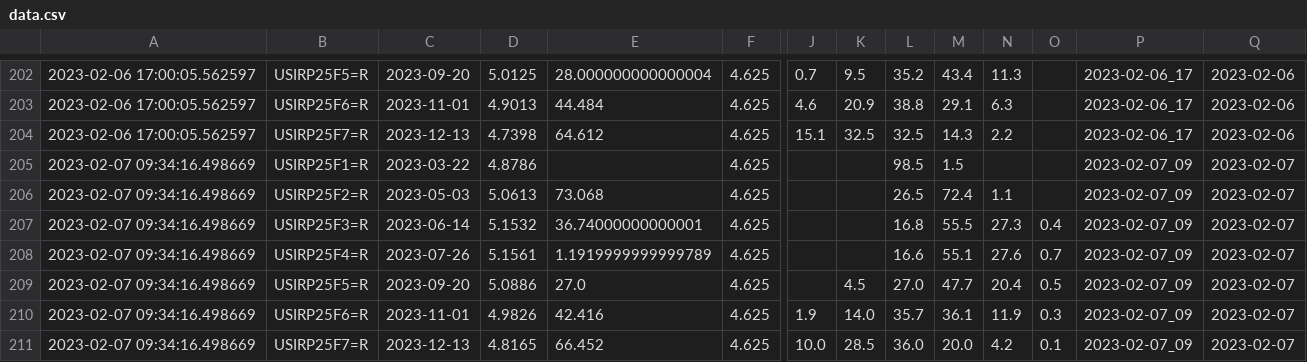
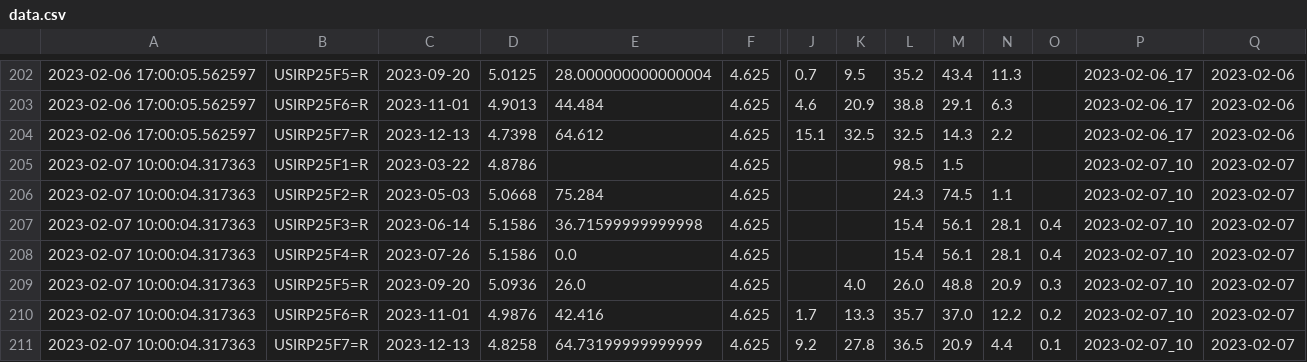
Before and after one commit to etq-quant/dashboard, a CSV file: irpr/data.csv, drawn as a sheet; only a part is shown, gaps mark what is left out; removed rows and columns are numbered as before the commit, all else as after; rows hold the shown columns only; the diff names each change by its address in the sheet, - before the commit and + after, or states it on an @@ line.

```diff
--- a/irpr/data.csv
+++ b/irpr/data.csv
-A205:A206: 2023-02-07 09:34:16.498669
+A205:A206: 2023-02-07 10:00:04.317363
-P205:P206: 2023-02-07_09
+P205:P206: 2023-02-07_10
-D206: 5.0613
+D206: 5.0668
-E206: 73.068
+E206: 75.284
-L206: 26.5
+L206: 24.3
-M206: 72.4
+M206: 74.5
-row 207: 2023-02-07 09:34:16.498669 | USIRP25F3=R | 2023-06-14 | 5.1532 | 36.74000000000001 | 4.625 |  |  | 16.8 | 55.5 | 27.3 | 0.4 | 2023-02-07_09 | 2023-02-07
-row 208: 2023-02-07 09:34:16.498669 | USIRP25F4=R | 2023-07-26 | 5.1561 | 1.1919999999999789 | 4.625 |  |  | 16.6 | 55.1 | 27.6 | 0.7 | 2023-02-07_09 | 2023-02-07
-row 209: 2023-02-07 09:34:16.498669 | USIRP25F5=R | 2023-09-20 | 5.0886 | 27.0 | 4.625 |  | 4.5 | 27.0 | 47.7 | 20.4 | 0.5 | 2023-02-07_09 | 2023-02-07
-row 210: 2023-02-07 09:34:16.498669 | USIRP25F6=R | 2023-11-01 | 4.9826 | 42.416 | 4.625 | 1.9 | 14.0 | 35.7 | 36.1 | 11.9 | 0.3 | 2023-02-07_09 | 2023-02-07
-row 211: 2023-02-07 09:34:16.498669 | USIRP25F7=R | 2023-12-13 | 4.8165 | 66.452 | 4.625 | 10.0 | 28.5 | 36.0 | 20.0 | 4.2 | 0.1 | 2023-02-07_09 | 2023-02-07
+row 207: 2023-02-07 10:00:04.317363 | USIRP25F3=R | 2023-06-14 | 5.1586 | 36.71599999999998 | 4.625 |  |  | 15.4 | 56.1 | 28.1 | 0.4 | 2023-02-07_10 | 2023-02-07
+row 208: 2023-02-07 10:00:04.317363 | USIRP25F4=R | 2023-07-26 | 5.1586 | 0.0 | 4.625 |  |  | 15.4 | 56.1 | 28.1 | 0.4 | 2023-02-07_10 | 2023-02-07
+row 209: 2023-02-07 10:00:04.317363 | USIRP25F5=R | 2023-09-20 | 5.0936 | 26.0 | 4.625 |  | 4.0 | 26.0 | 48.8 | 20.9 | 0.3 | 2023-02-07_10 | 2023-02-07
+row 210: 2023-02-07 10:00:04.317363 | USIRP25F6=R | 2023-11-01 | 4.9876 | 42.416 | 4.625 | 1.7 | 13.3 | 35.7 | 37.0 | 12.2 | 0.2 | 2023-02-07_10 | 2023-02-07
+row 211: 2023-02-07 10:00:04.317363 | USIRP25F7=R | 2023-12-13 | 4.8258 | 64.73199999999999 | 4.625 | 9.2 | 27.8 | 36.5 | 20.9 | 4.4 | 0.1 | 2023-02-07_10 | 2023-02-07
```
Also changed, not shown: irpr/ldata.csv, 1 other file.
